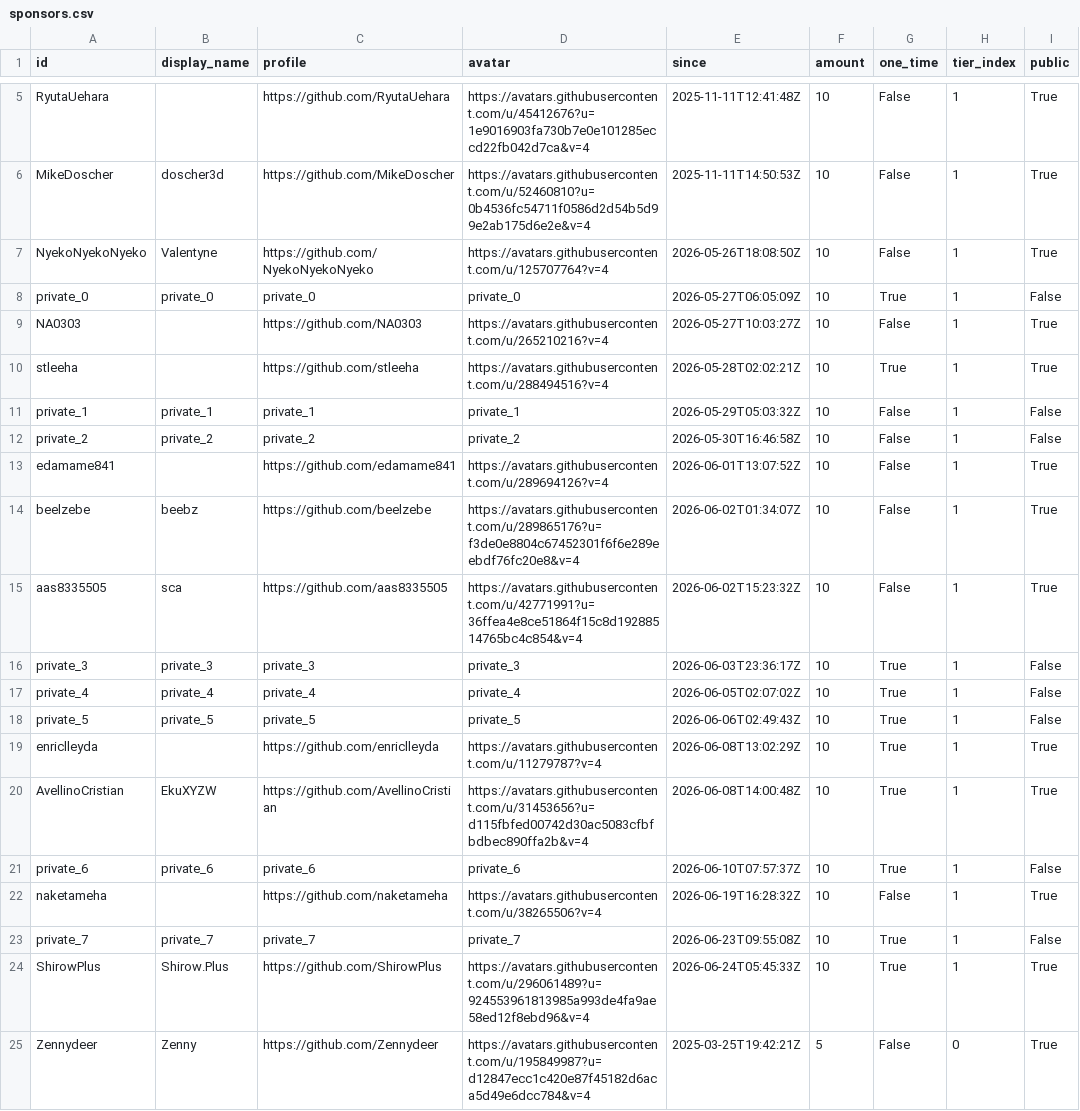
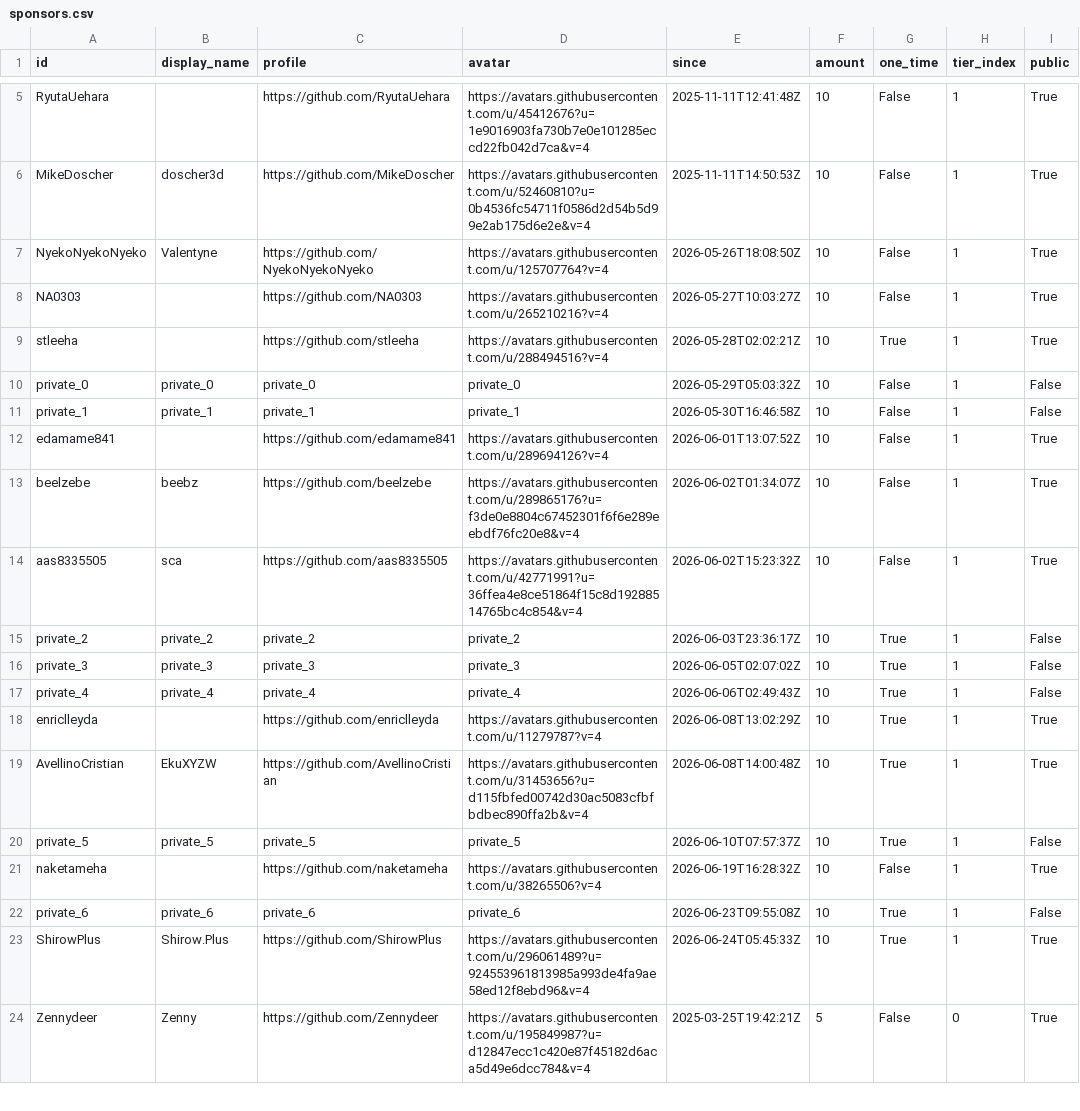
Before and after one commit to ucupumar/ucupaint-wiki, a CSV file: data/sponsors.csv, drawn as a sheet; only a part is shown, gaps mark what is left out.

```diff
--- a/data/sponsors.csv
+++ b/data/sponsors.csv
@@ -7,7 +7,6 @@ MikeDoscher, doscher3d, https://github.com/MikeDoscher, https://avatars.githubus
 NyekoNyekoNyeko, Valentyne, https://github.com/NyekoNyekoNyeko, https://avatars.githubusercontent.com/u/125707764?v=4, 2026-05-26T18:08:50Z, 10, False, 1, True
-private_0, private_0, private_0, private_0, 2026-05-27T06:05:09Z, 10, True, 1, False
 NA0303, , https://github.com/NA0303, https://avatars.githubusercontent.com/u/265210216?v=4, 2026-05-27T10:03:27Z, 10, False, 1, True
 stleeha, , https://github.com/stleeha, https://avatars.githubusercontent.com/u/288494516?v=4, 2026-05-28T02:02:21Z, 10, True, 1, True
-private_1, private_1, private_1, private_1, 2026-05-29T05:03:32Z, 10, False, 1, False
-private_2, private_2, private_2, private_2, 2026-05-30T16:46:58Z, 10, False, 1, False
+private_0, private_0, private_0, private_0, 2026-05-29T05:03:32Z, 10, False, 1, False
+private_1, private_1, private_1, private_1, 2026-05-30T16:46:58Z, 10, False, 1, False
 edamame841, , https://github.com/edamame841, https://avatars.githubusercontent.com/u/289694126?v=4, 2026-06-01T13:07:52Z, 10, False, 1, True
@@ -15,10 +14,10 @@ beelzebe, beebz, https://github.com/beelzebe, https://avatars.githubusercontent.
 aas8335505, sca, https://github.com/aas8335505, https://avatars.githubusercontent.com/u/42771991?u=36ffea4e8ce51864f15c8d19288514765bc4c854&v=4, 2026-06-02T15:23:32Z, 10, False, 1, True
-private_3, private_3, private_3, private_3, 2026-06-03T23:36:17Z, 10, True, 1, False
-private_4, private_4, private_4, private_4, 2026-06-05T02:07:02Z, 10, True, 1, False
-private_5, private_5, private_5, private_5, 2026-06-06T02:49:43Z, 10, True, 1, False
+private_2, private_2, private_2, private_2, 2026-06-03T23:36:17Z, 10, True, 1, False
+private_3, private_3, private_3, private_3, 2026-06-05T02:07:02Z, 10, True, 1, False
+private_4, private_4, private_4, private_4, 2026-06-06T02:49:43Z, 10, True, 1, False
 enriclleyda, , https://github.com/enriclleyda, https://avatars.githubusercontent.com/u/11279787?v=4, 2026-06-08T13:02:29Z, 10, True, 1, True
 AvellinoCristian, EkuXYZW, https://github.com/AvellinoCristian, https://avatars.githubusercontent.com/u/31453656?u=d115fbfed00742d30ac5083cfbfbdbec890ffa2b&v=4, 2026-06-08T14:00:48Z, 10, True, 1, True
-private_6, private_6, private_6, private_6, 2026-06-10T07:57:37Z, 10, True, 1, False
+private_5, private_5, private_5, private_5, 2026-06-10T07:57:37Z, 10, True, 1, False
 naketameha, , https://github.com/naketameha, https://avatars.githubusercontent.com/u/38265506?v=4, 2026-06-19T16:28:32Z, 10, False, 1, True
-private_7, private_7, private_7, private_7, 2026-06-23T09:55:08Z, 10, True, 1, False
+private_6, private_6, private_6, private_6, 2026-06-23T09:55:08Z, 10, True, 1, False
 ShirowPlus, Shirow.Plus, https://github.com/ShirowPlus, https://avatars.githubusercontent.com/u/296061489?u=924553961813985a993de4fa9ae58ed12f8ebd96&v=4, 2026-06-24T05:45:33Z, 10, True, 1, True
```
Also changed, not shown: 1 other file.
